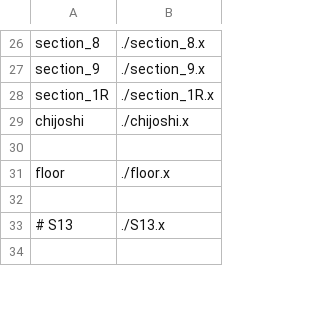
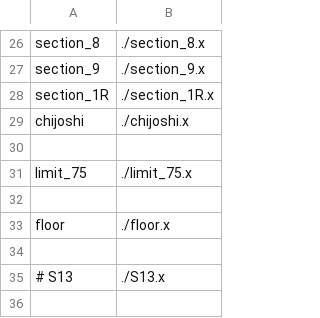
Before and after one commit to akashiyaki01c/BveKobeCitySubway, a CSV file: U-Line/Structure/structure-list.csv, drawn as a sheet; only a part is shown, gaps mark what is left out.

```diff
--- a/U-Line/Structure/structure-list.csv
+++ b/U-Line/Structure/structure-list.csv
@@ -30,2 +30,4 @@ chijoshi,	./chijoshi.x
 
+limit_75,	./limit_75.x
+
 floor,	./floor.x
```
Also changed, not shown: 3 other files.
